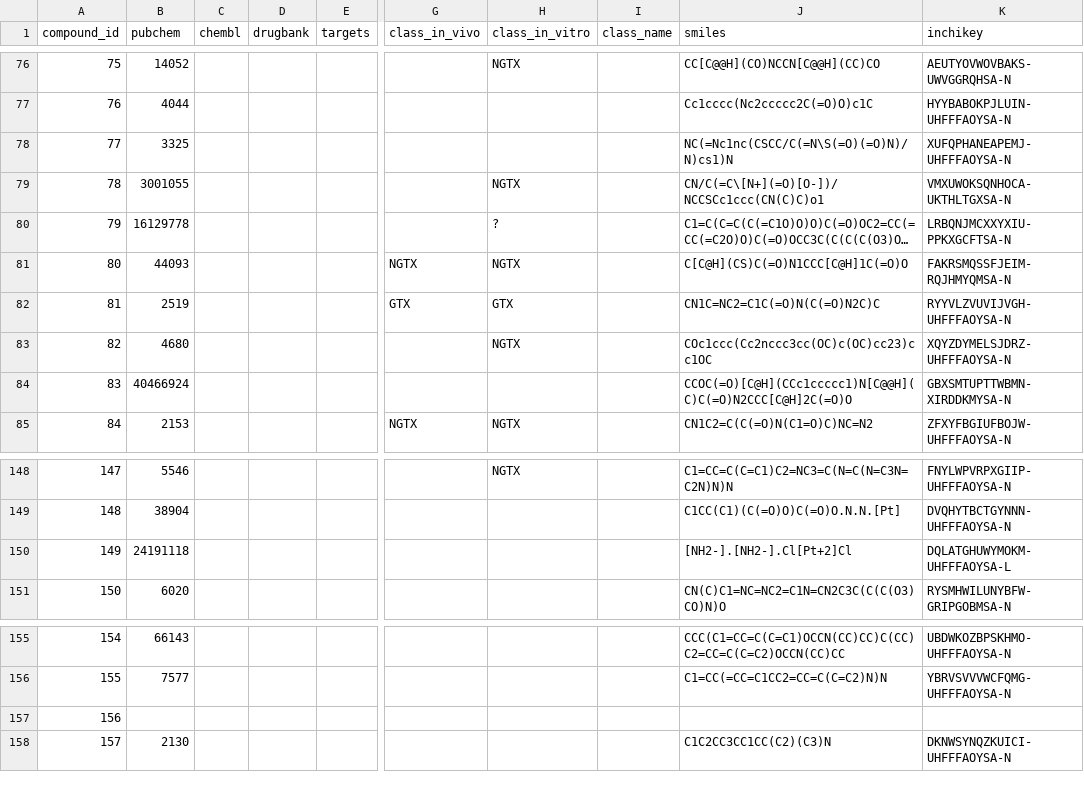
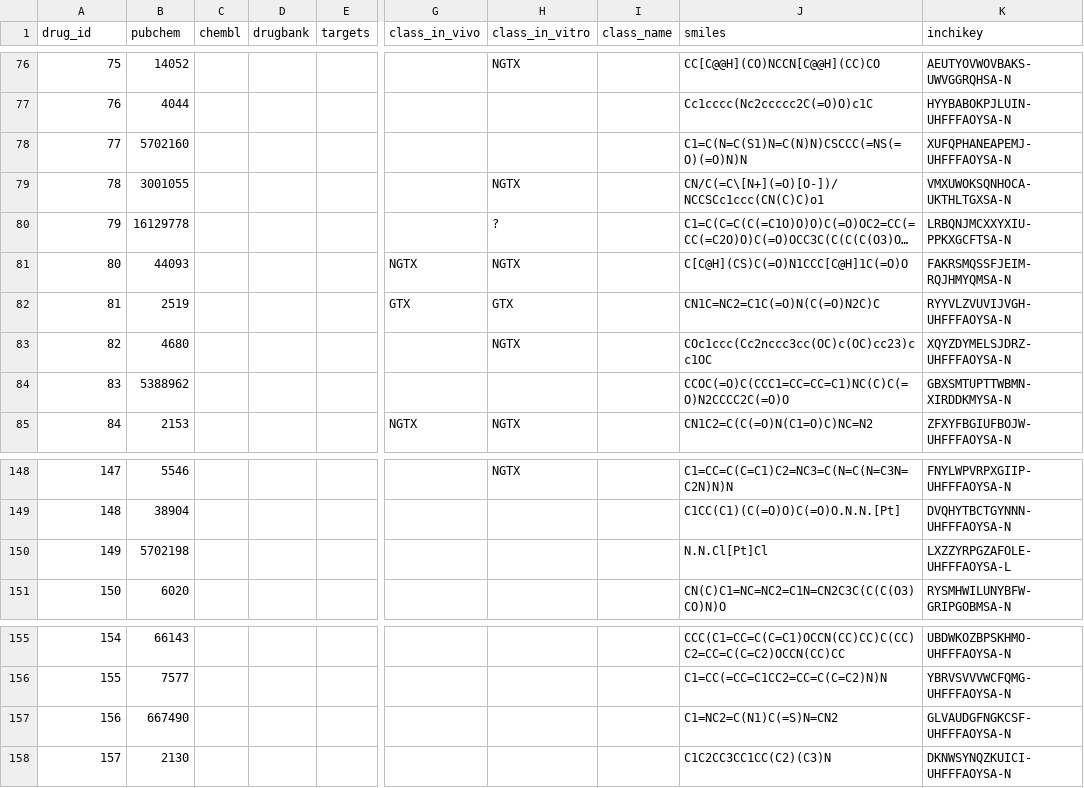
Before and after one commit to bhklab/ToxicoDB-web, a CSV file: data_table/compound_annotations.csv, drawn as a sheet; only a part is shown, gaps mark what is left out; long unchanged cells end in …; the diff covers the shown part only; the diff names each change by its address in the sheet, - before the commit and + after, or states it on an @@ line.

```diff
--- a/data_table/compound_annotations.csv
+++ b/data_table/compound_annotations.csv
-A1: compound_id
+A1: drug_id
-B78 (pubchem): 3325
+B78 (pubchem): 5702160
-J78 (smiles): NC(=Nc1nc(CSCC/C(=N\S(=O)(=O)N)/N)cs1)N
+J78 (smiles): C1=C(N=C(S1)N=C(N)N)CSCCC(=NS(=O)(=O)N)N
-B84 (pubchem): 40466924
+B84 (pubchem): 5388962
-J84 (smiles): CCOC(=O)[C@H](CCc1ccccc1)N[C@@H](C)C(=O)N2CCC[C@H]2C(=O)O
+J84 (smiles): CCOC(=O)C(CCC1=CC=CC=C1)NC(C)C(=O)N2CCCC2C(=O)O
-B150 (pubchem): 24191118
+B150 (pubchem): 5702198
-J150 (smiles): [NH2-].[NH2-].Cl[Pt+2]Cl
+J150 (smiles): N.N.Cl[Pt]Cl
-K150 (inchikey): DQLATGHUWYMOKM-UHFFFAOYSA-L
+K150 (inchikey): LXZZYRPGZAFOLE-UHFFFAOYSA-L
-B157 (pubchem): (empty)
+B157 (pubchem): 667490
-J157 (smiles): (empty)
+J157 (smiles): C1=NC2=C(N1)C(=S)N=CN2
-K157 (inchikey): (empty)
+K157 (inchikey): GLVAUDGFNGKCSF-UHFFFAOYSA-N
```
Also changed, not shown: 18 edited cells elsewhere in this file, data_table/compounds.csv, data_table/compounds_datasets.csv, 3 other files.
